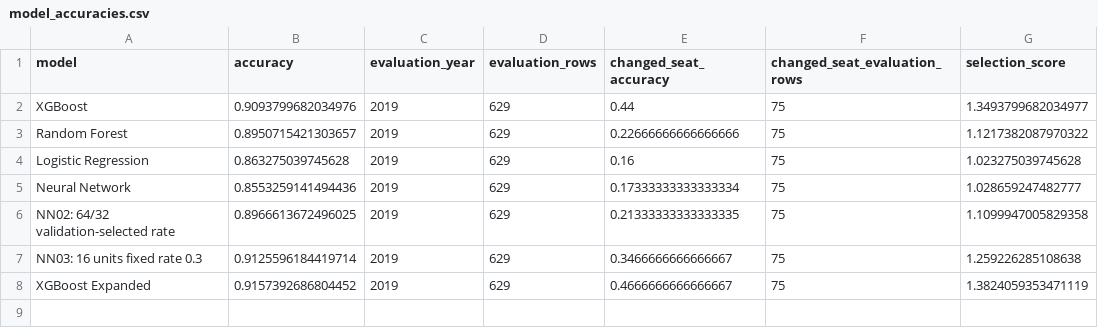
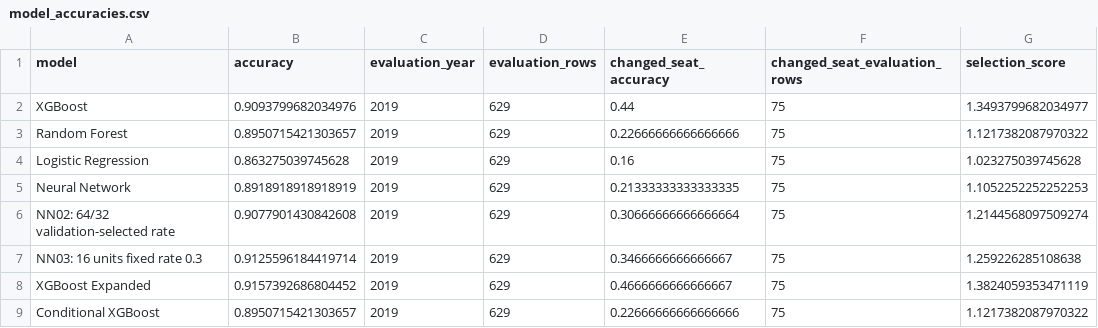
Before and after one commit to jonathanmoore4/Election-Prediction-12.08, a CSV file: Analysis and model development/00_pipeline/model_accuracies.csv, drawn as a sheet.

Commit message:
added conditional model

```diff
--- a/Analysis and model development/00_pipeline/model_accuracies.csv
+++ b/Analysis and model development/00_pipeline/model_accuracies.csv
@@ -4,5 +4,6 @@ Random Forest,0.8950715421303657,2019,629,0.22666666666666666,75,1.1217382087970
 Logistic Regression,0.863275039745628,2019,629,0.16,75,1.023275039745628
-Neural Network,0.8553259141494436,2019,629,0.17333333333333334,75,1.028659247482777
-NN02: 64/32 validation-selected rate,0.8966613672496025,2019,629,0.21333333333333335,75,1.1099947005829358
+Neural Network,0.8918918918918919,2019,629,0.21333333333333335,75,1.1052252252252253
+NN02: 64/32 validation-selected rate,0.9077901430842608,2019,629,0.30666666666666664,75,1.2144568097509274
 NN03: 16 units fixed rate 0.3,0.9125596184419714,2019,629,0.3466666666666667,75,1.259226285108638
 XGBoost Expanded,0.9157392686804452,2019,629,0.4666666666666667,75,1.3824059353471119
+Conditional XGBoost,0.8950715421303657,2019,629,0.22666666666666666,75,1.1217382087970322
```
Also changed, not shown: 8 other files.
